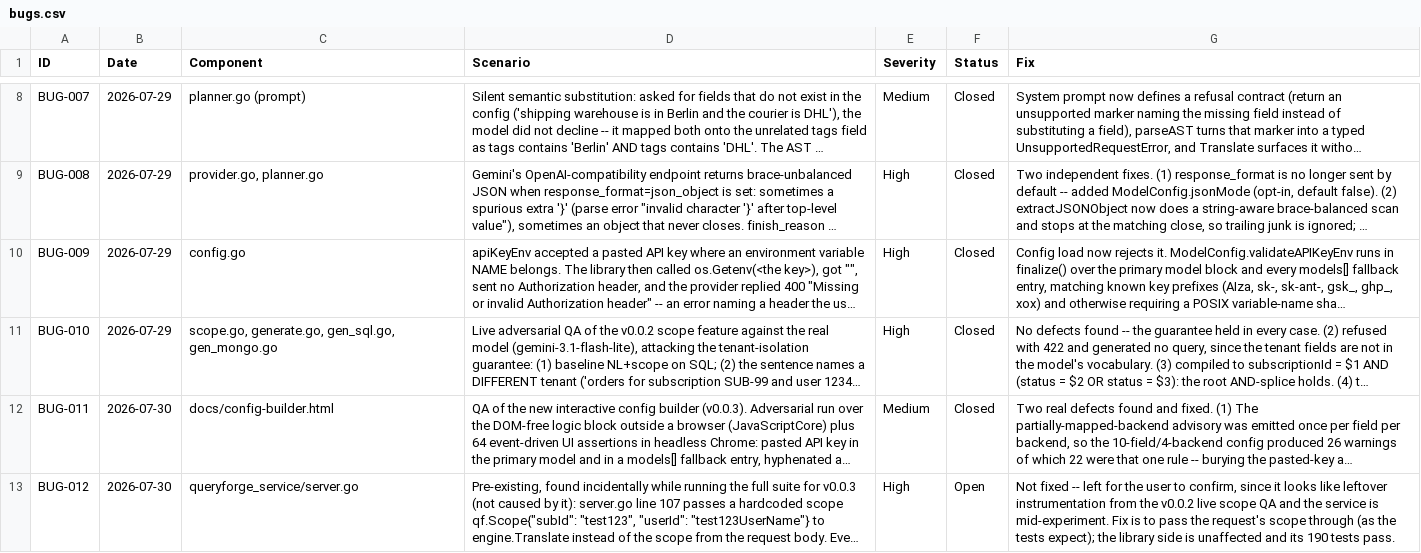
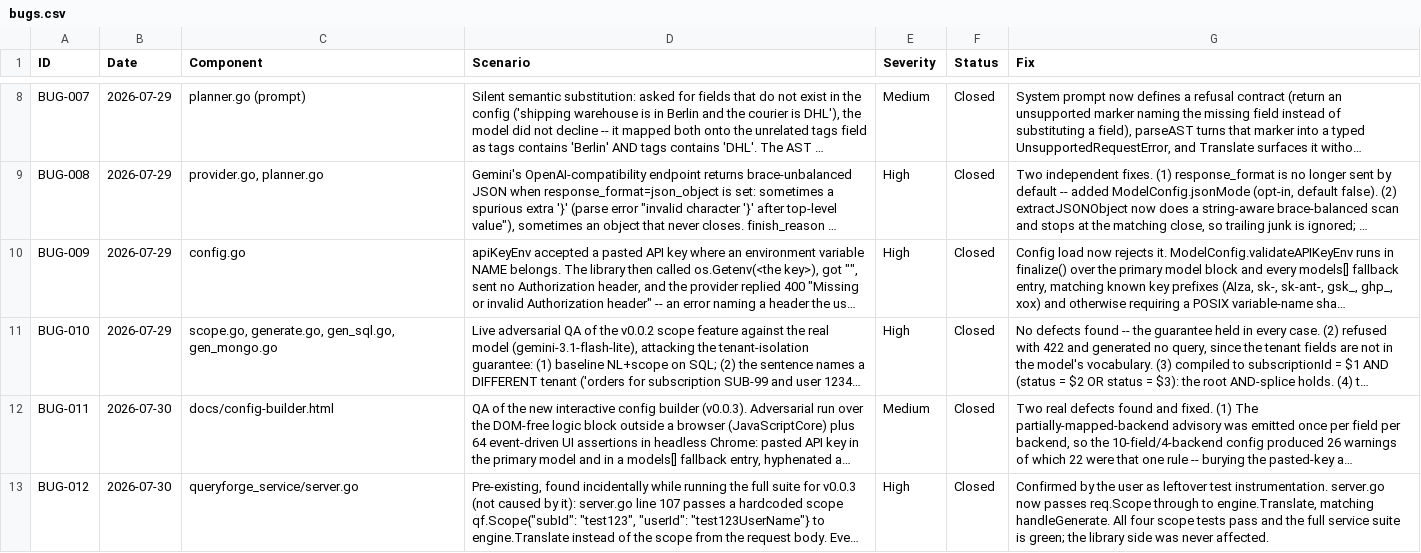
Before and after one commit to awsaman-ai/queryforge, a CSV file: bugs.csv, drawn as a sheet; only a part is shown, gaps mark what is left out; long unchanged cells end in …; the diff names each change by its address in the sheet, - before the commit and + after, or states it on an @@ line.

```diff
--- a/bugs.csv
+++ b/bugs.csv
-F13 (Status): Open
+F13 (Status): Closed
-G13 (Fix): Not fixed -- left for the user to confirm, since it looks like leftover instrumentation from the v0.0.2 live scope QA and the service is mid-experiment. Fix is to pass the request's scope through (as the tests expect); the library side is unaffected and its 190 tests pass.
+G13 (Fix): Confirmed by the user as leftover test instrumentation. server.go now passes req.Scope through to engine.Translate, matching handleGenerate. All four scope tests pass and the full service suite is green; the library side was never affected.
```
Also changed, not shown: 2 other files.
